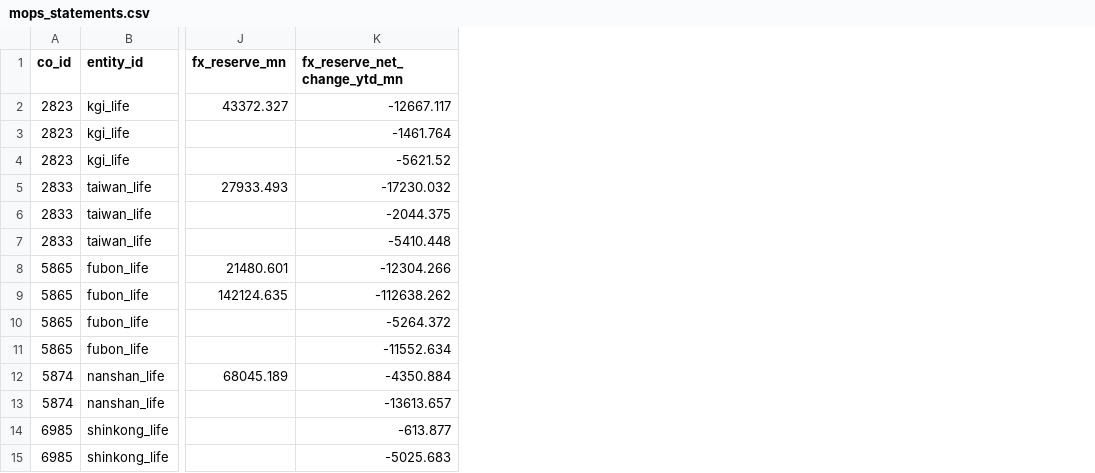
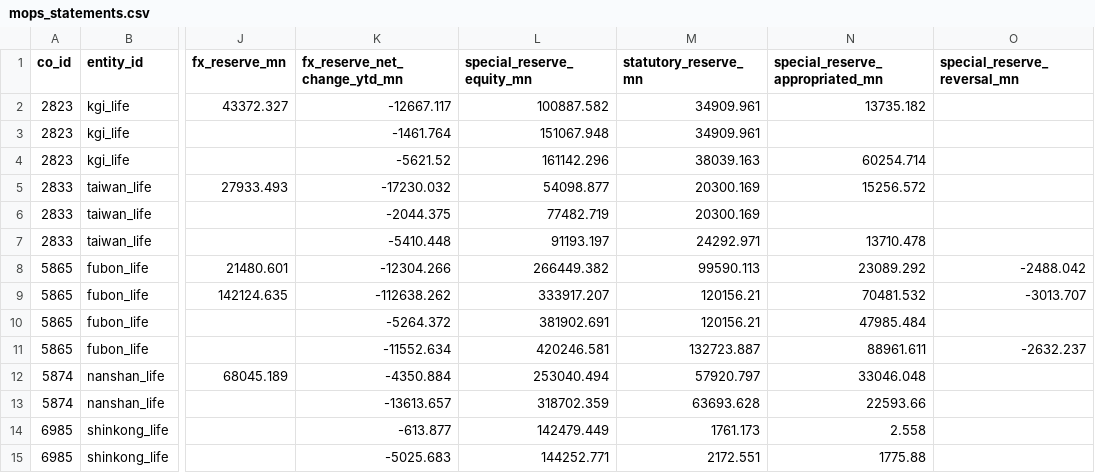
Before and after one commit to WillBtK/Taiwan-Lifers, a CSV file: data/mops_statements.csv, drawn as a sheet; only a part is shown, gaps mark what is left out; the diff names each change by its address in the sheet, - before the commit and + after, or states it on an @@ line.

```diff
--- a/data/mops_statements.csv
+++ b/data/mops_statements.csv
+column L (special_reserve_equity_mn), rows 2-15: 100887.582 | 151067.948 | 161142.296 | 54098.877 | 77482.719 | 91193.197 | 266449.382 | 333917.207 | 381902.691 | 420246.581 | 253040.494 | 318702.359 | 142479.449 | 144252.771
+column M (statutory_reserve_mn), rows 2-15: 34909.961 | 34909.961 | 38039.163 | 20300.169 | 20300.169 | 24292.971 | 99590.113 | 120156.21 | 120156.21 | 132723.887 | 57920.797 | 63693.628 | 1761.173 | 2172.551
+column N (special_reserve_appropriated_mn), rows 2-15: 13735.182 |  | 60254.714 | 15256.572 |  | 13710.478 | 23089.292 | 70481.532 | 47985.484 | 88961.611 | 33046.048 | 22593.66 | 2.558 | 1775.88
+column O (special_reserve_reversal_mn), rows 8-11: -2488.042 | -3013.707 |  | -2632.237
```
Also changed, not shown: 5 other files.
